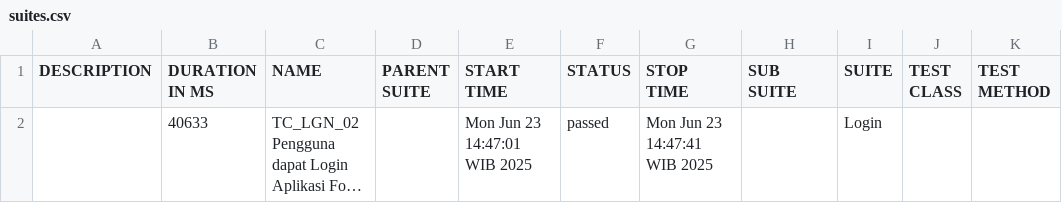
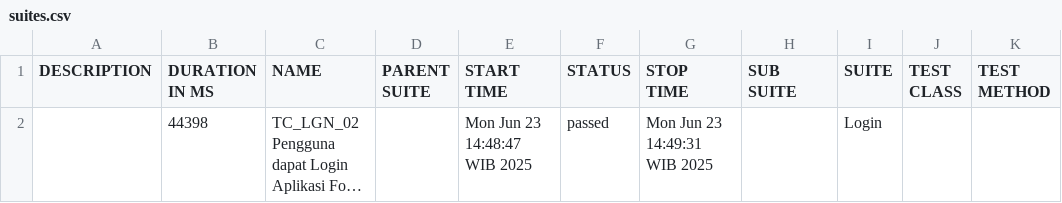
Before and after one commit to fore-toper/qa-reports, a CSV file: data/suites.csv, drawn as a sheet; long unchanged cells end in …; the diff names each change by its address in the sheet, - before the commit and + after, or states it on an @@ line.

```diff
--- a/data/suites.csv
+++ b/data/suites.csv
-B2 (DURATION IN MS): 40633
+B2 (DURATION IN MS): 44398
-E2 (START TIME): Mon Jun 23 14:47:01 WIB 2025
+E2 (START TIME): Mon Jun 23 14:48:47 WIB 2025
-G2 (STOP TIME): Mon Jun 23 14:47:41 WIB 2025
+G2 (STOP TIME): Mon Jun 23 14:49:31 WIB 2025
```
Also changed, not shown: 36 other files.
